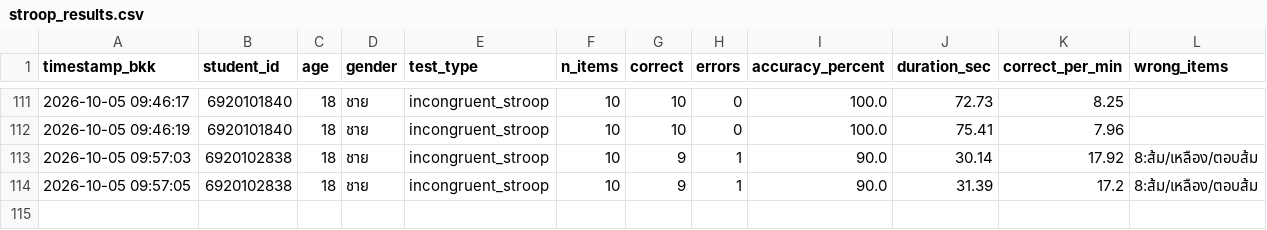
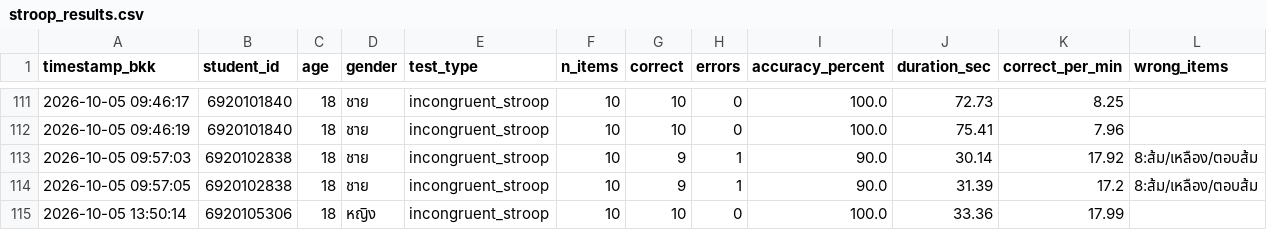
Before and after one commit to PythonianSt/Stroop, a CSV file: stroop_results.csv, drawn as a sheet; only a part is shown, gaps mark what is left out; the diff names each change by its address in the sheet, - before the commit and + after, or states it on an @@ line.

Commit message:
Add Stroop result 6920105306 2026-10-05 13:50:14

```diff
--- a/stroop_results.csv
+++ b/stroop_results.csv
+row 115: 2026-10-05 13:50:14 | 6920105306 | 18 | หญิง | incongruent_stroop | 10 | 10 | 0 | 100.0 | 33.36 | 17.99
```
